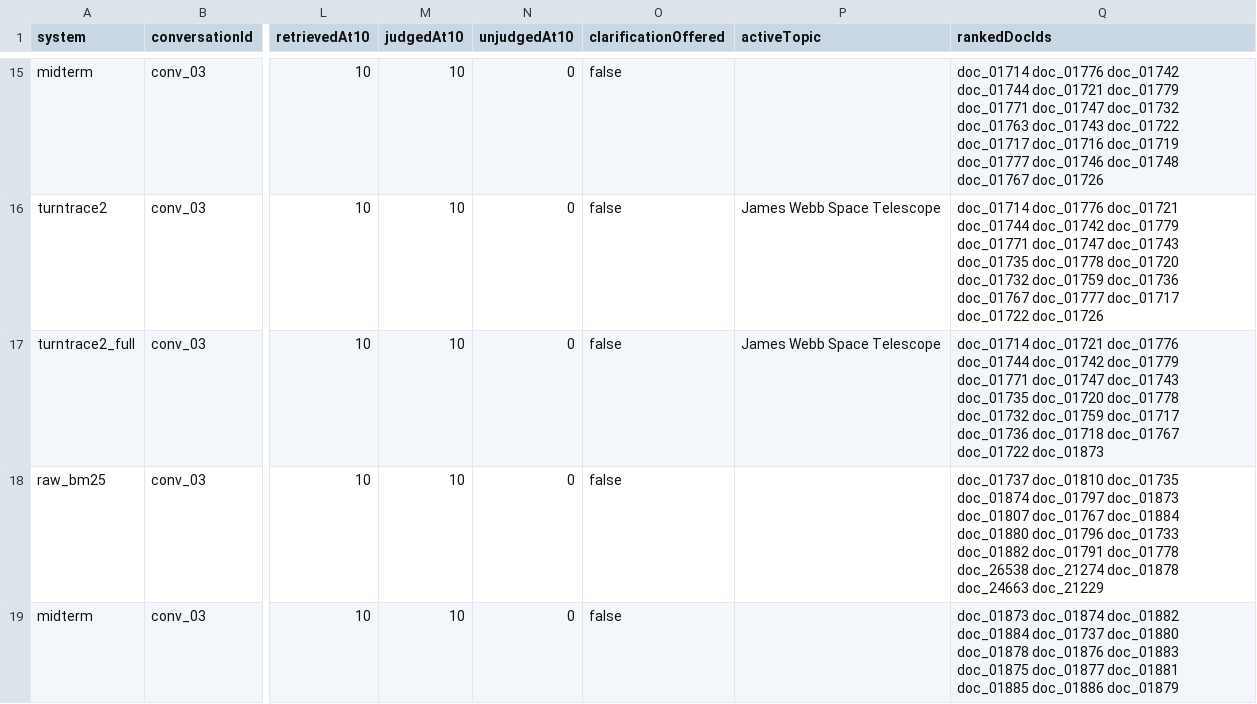
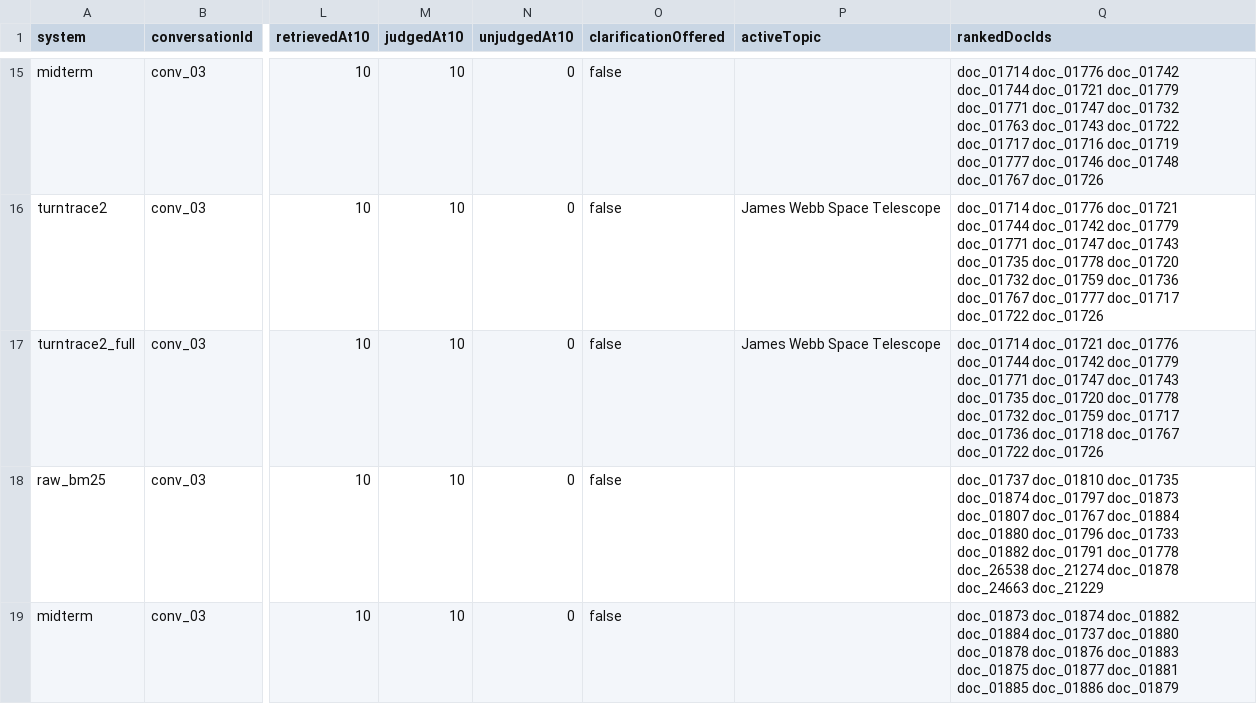
Before and after one commit to xShikhar/IR---Project, a CSV file: eval/output/v3/semantic/per_turn.csv, drawn as a sheet; only a part is shown, gaps mark what is left out; the diff covers the shown part only; the diff names each change by its address in the sheet, - before the commit and + after, or states it on an @@ line.

Commit message:
Carry topic aspects into conversational follow-ups

```diff
--- a/eval/output/v3/semantic/per_turn.csv
+++ b/eval/output/v3/semantic/per_turn.csv
-Q17 (rankedDocIds): …doc_01767 doc_01722 doc_01873
+Q17 (rankedDocIds): …doc_01767 doc_01722 doc_01726
```
Also changed, not shown: 17 edited cells elsewhere in this file, 12 other files.
